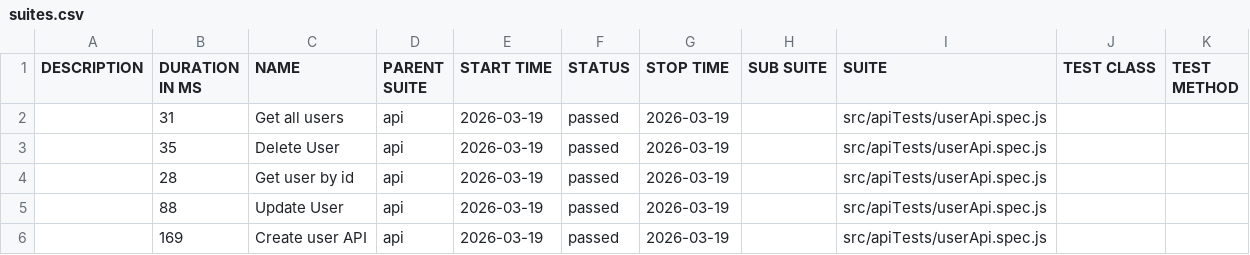
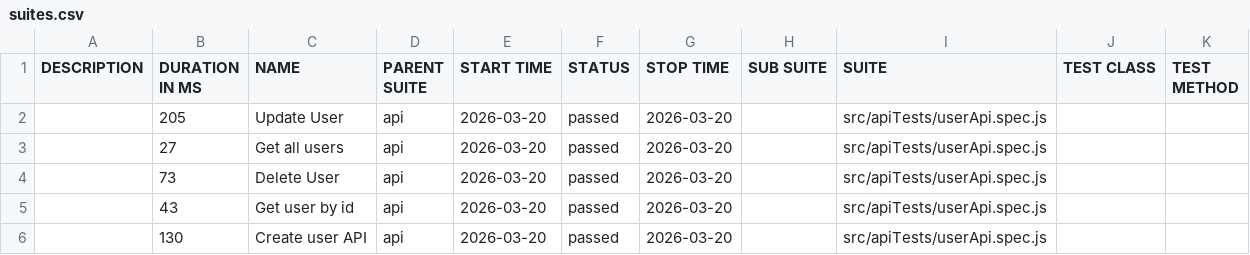
Before and after one commit to pranaya1997/Playwright-Framework, a CSV file: allure/data/suites.csv, drawn as a sheet.

```diff
--- a/allure/data/suites.csv
+++ b/allure/data/suites.csv
@@ -1,6 +1,6 @@
 "DESCRIPTION","DURATION IN MS","NAME","PARENT SUITE","START TIME","STATUS","STOP TIME","SUB SUITE","SUITE","TEST CLASS","TEST METHOD"
-"","31","Get all users","api","2026-03-19","passed","2026-03-19","","src/apiTests/userApi.spec.js","",""
-"","35","Delete User","api","2026-03-19","passed","2026-03-19","","src/apiTests/userApi.spec.js","",""
-"","28","Get user by id","api","2026-03-19","passed","2026-03-19","","src/apiTests/userApi.spec.js","",""
-"","88","Update User","api","2026-03-19","passed","2026-03-19","","src/apiTests/userApi.spec.js","",""
-"","169","Create user API","api","2026-03-19","passed","2026-03-19","","src/apiTests/userApi.spec.js","",""
+"","205","Update User","api","2026-03-20","passed","2026-03-20","","src/apiTests/userApi.spec.js","",""
+"","27","Get all users","api","2026-03-20","passed","2026-03-20","","src/apiTests/userApi.spec.js","",""
+"","73","Delete User","api","2026-03-20","passed","2026-03-20","","src/apiTests/userApi.spec.js","",""
+"","43","Get user by id","api","2026-03-20","passed","2026-03-20","","src/apiTests/userApi.spec.js","",""
+"","130","Create user API","api","2026-03-20","passed","2026-03-20","","src/apiTests/userApi.spec.js","",""
```
Also changed, not shown: 28 other files.
